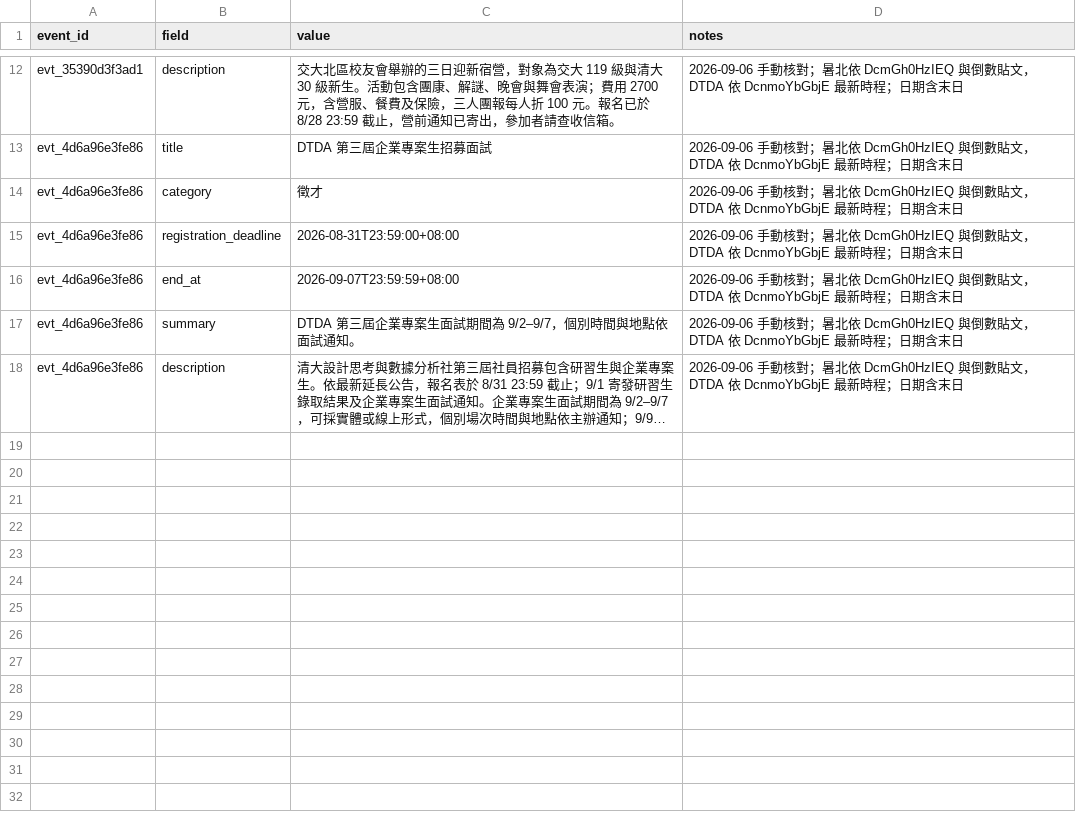
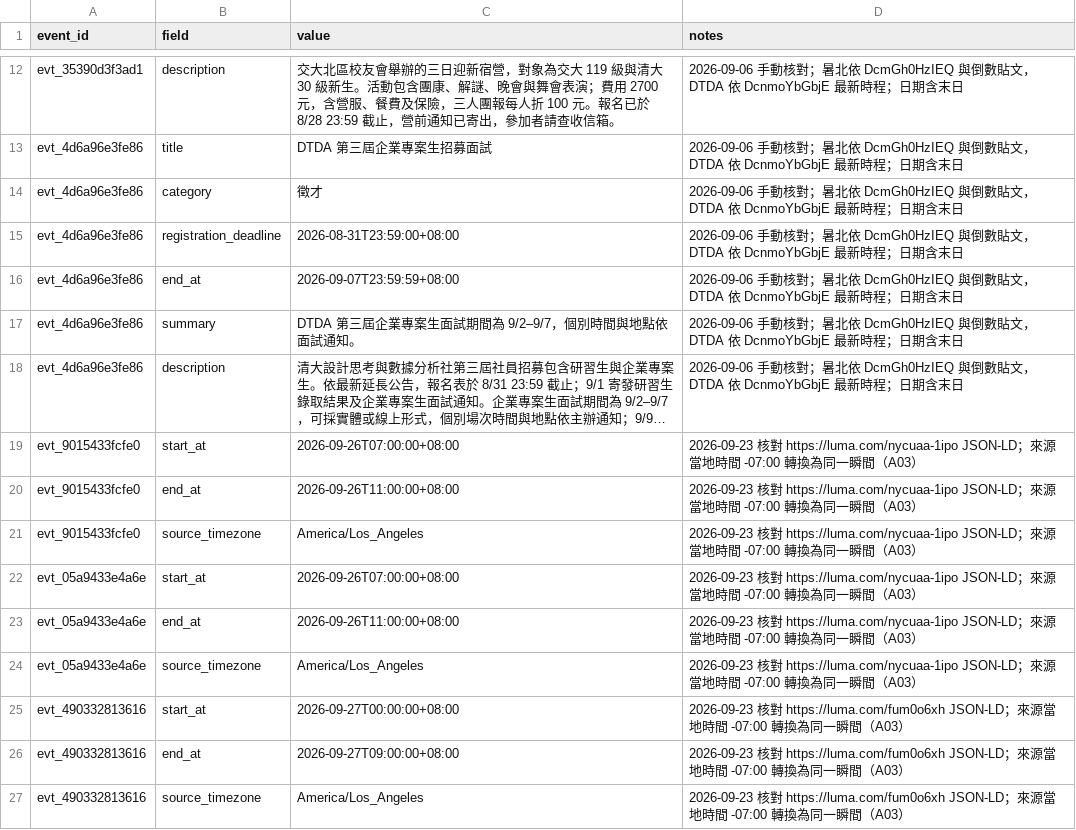
Before and after one commit to skyhong2002/chumei, a CSV file: data/sources/event_overrides.csv, drawn as a sheet; only a part is shown, gaps mark what is left out; long unchanged cells end in …; the diff names each change by its address in the sheet, - before the commit and + after, or states it on an @@ line.

Commit message:
fix: preserve overseas event instants and source timezones

```diff
--- a/data/sources/event_overrides.csv
+++ b/data/sources/event_overrides.csv
+row 19: evt_9015433fcfe0 | start_at | 2026-09-26T07:00:00+08:00 | 2026-09-23 核對 https://luma.com/nycuaa-1ipo JSON-LD；來源當地時間 -07:00 轉換為同一瞬間（A03）
+row 20: evt_9015433fcfe0 | end_at | 2026-09-26T11:00:00+08:00 | 2026-09-23 核對 https://luma.com/nycuaa-1ipo JSON-LD；來源當地時間 -07:00 轉換為同一瞬間（A03）
+row 21: evt_9015433fcfe0 | source_timezone | America/Los_Angeles | 2026-09-23 核對 https://luma.com/nycuaa-1ipo JSON-LD；來源當地時間 -07:00 轉換為同一瞬間（A03）
+row 22: evt_05a9433e4a6e | start_at | 2026-09-26T07:00:00+08:00 | 2026-09-23 核對 https://luma.com/nycuaa-1ipo JSON-LD；來源當地時間 -07:00 轉換為同一瞬間（A03）
+row 23: evt_05a9433e4a6e | end_at | 2026-09-26T11:00:00+08:00 | 2026-09-23 核對 https://luma.com/nycuaa-1ipo JSON-LD；來源當地時間 -07:00 轉換為同一瞬間（A03）
+row 24: evt_05a9433e4a6e | source_timezone | America/Los_Angeles | 2026-09-23 核對 https://luma.com/nycuaa-1ipo JSON-LD；來源當地時間 -07:00 轉換為同一瞬間（A03）
+row 25: evt_490332813616 | start_at | 2026-09-27T00:00:00+08:00 | 2026-09-23 核對 https://luma.com/fum0o6xh JSON-LD；來源當地時間 -07:00 轉換為同一瞬間（A03）
+row 26: evt_490332813616 | end_at | 2026-09-27T09:00:00+08:00 | 2026-09-23 核對 https://luma.com/fum0o6xh JSON-LD；來源當地時間 -07:00 轉換為同一瞬間（A03）
+row 27: evt_490332813616 | source_timezone | America/Los_Angeles | 2026-09-23 核對 https://luma.com/fum0o6xh JSON-LD；來源當地時間 -07:00 轉換為同一瞬間（A03）
```
Also changed, not shown: data/sources/event_merges.csv, 6 other files.
